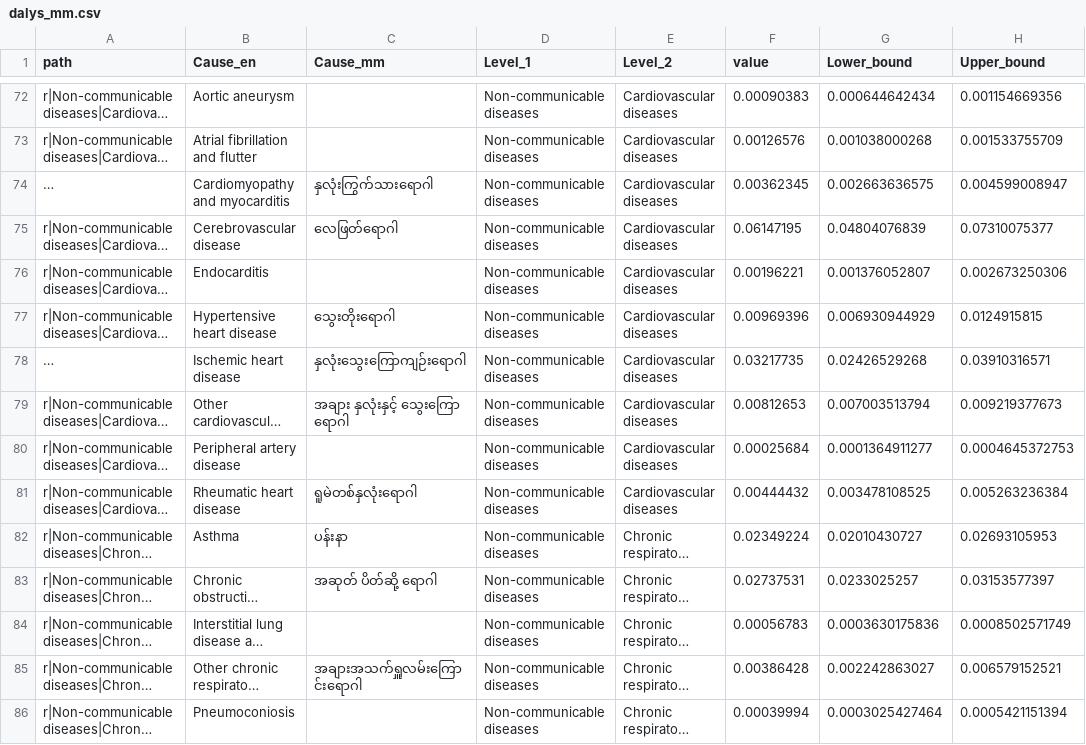
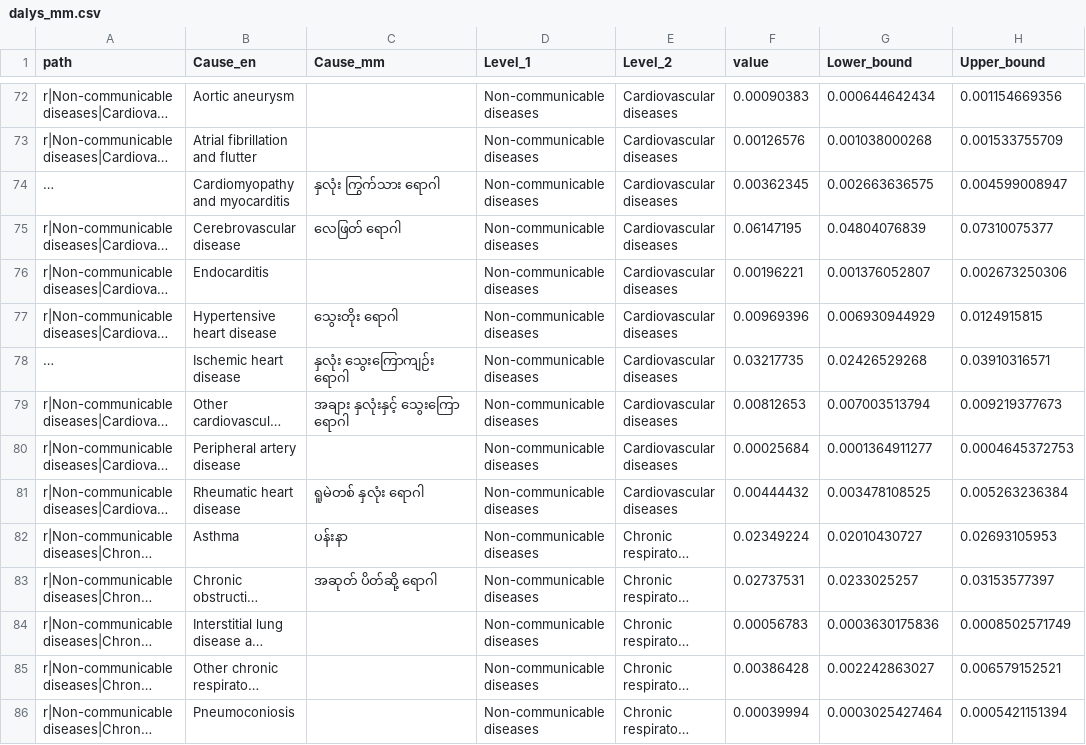
Before and after one commit to yanoak/myanmar-daly, a CSV file: data/dalys_mm.csv, drawn as a sheet; only a part is shown, gaps mark what is left out; long unchanged cells end in …; the diff covers the shown part only; the diff names each change by its address in the sheet, - before the commit and + after, or states it on an @@ line.

```diff
--- a/data/dalys_mm.csv
+++ b/data/dalys_mm.csv
-C74 (Cause_mm): နှလုံးကြွက်သားရောဂါ
+C74 (Cause_mm): နှလုံး ကြွက်သား ရောဂါ
-C75 (Cause_mm): လေဖြတ်ရောဂါ
+C75 (Cause_mm): လေဖြတ် ရောဂါ
-C77 (Cause_mm): သွေးတိုးရောဂါ
+C77 (Cause_mm): သွေးတိုး ရောဂါ
-C78 (Cause_mm): နှလုံးသွေးကြောကျဉ်းရောဂါ
+C78 (Cause_mm): နှလုံး သွေးကြောကျဉ်း ရောဂါ
-C81 (Cause_mm): ရူမဲတစ်နှလုံးရောဂါ
+C81 (Cause_mm): ရူမဲတစ် နှလုံး ရောဂါ
-C85 (Cause_mm): အချားအသက်ရှူလမ်းကြောင်းရောဂါ
+C85 (Cause_mm): (empty)
```
Also changed, not shown: 68 edited cells elsewhere in this file, 4 other files.
